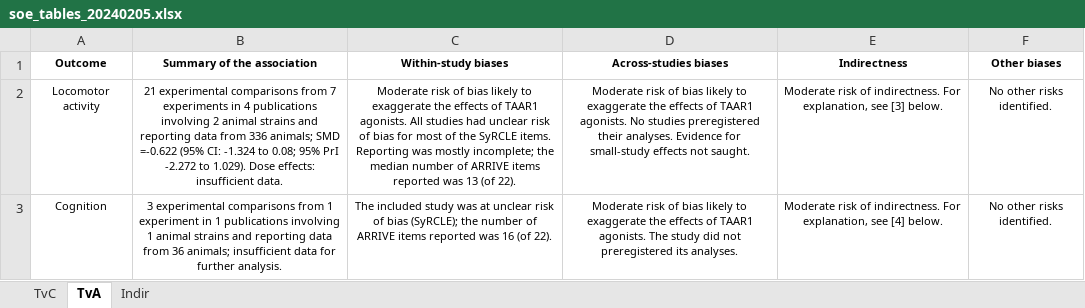
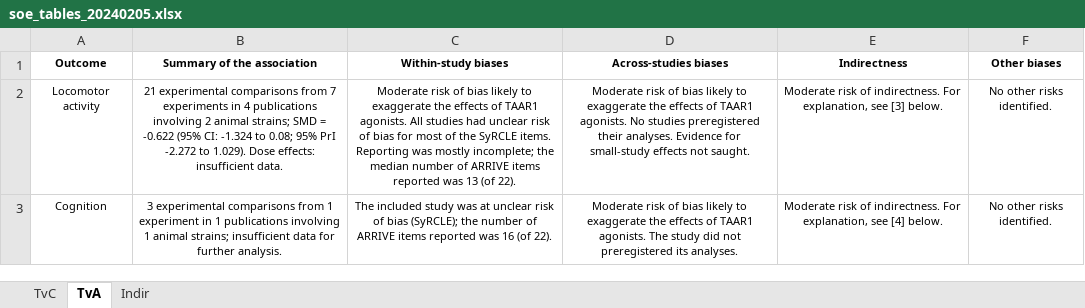
Before and after one commit to galenos-project/LSR3_taar1_A, an Excel workbook: data/soe_tables_20240205.xlsx, sheet TvA, drawn as a sheet; values as stored, in another font and other column widths than the file's, no borders; the diff names each change by its address in the sheet, - before the commit and + after, or states it on an @@ line.

```diff
--- a/data/soe_tables_20240205.xlsx (sheet TvA)
+++ b/data/soe_tables_20240205.xlsx (sheet TvA)
-B2 (Summary of the association): …2 animal strains and reporting data from 336 animals; SMD =-0.622 (95% CI:…
+B2 (Summary of the association): …2 animal strains; SMD = -0.622 (95% CI:…
-B3 (Summary of the association): …1 animal strains and reporting data from 36 animals; insufficient data…
+B3 (Summary of the association): …1 animal strains; insufficient data…
```
Also changed, not shown: sheet TvC, 3 other files.
